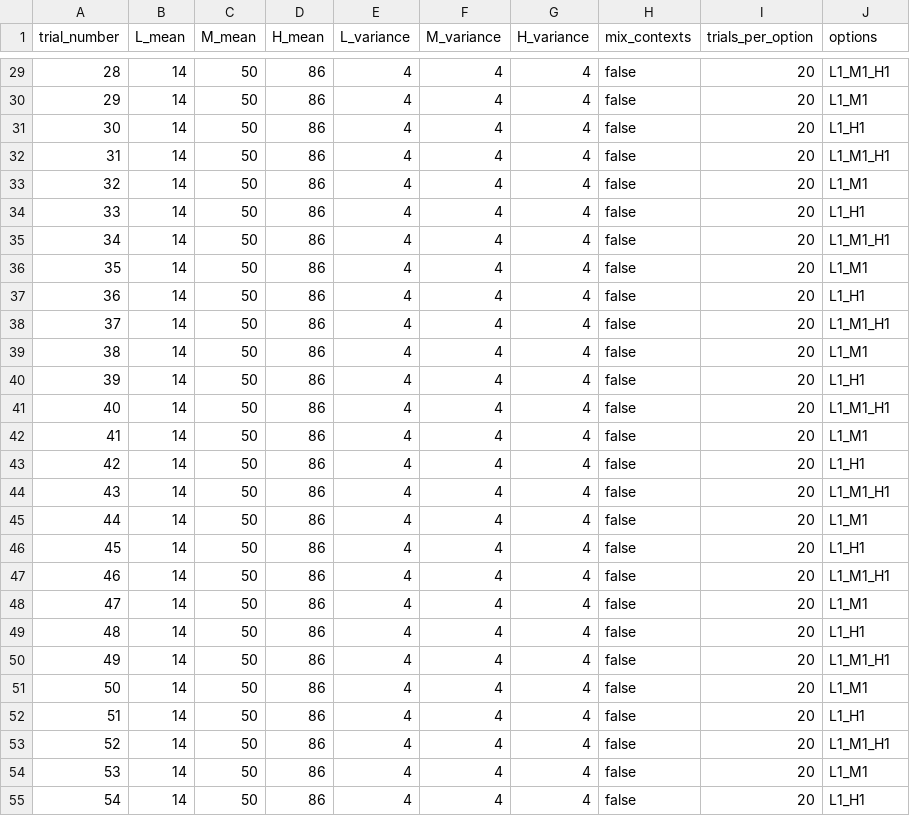
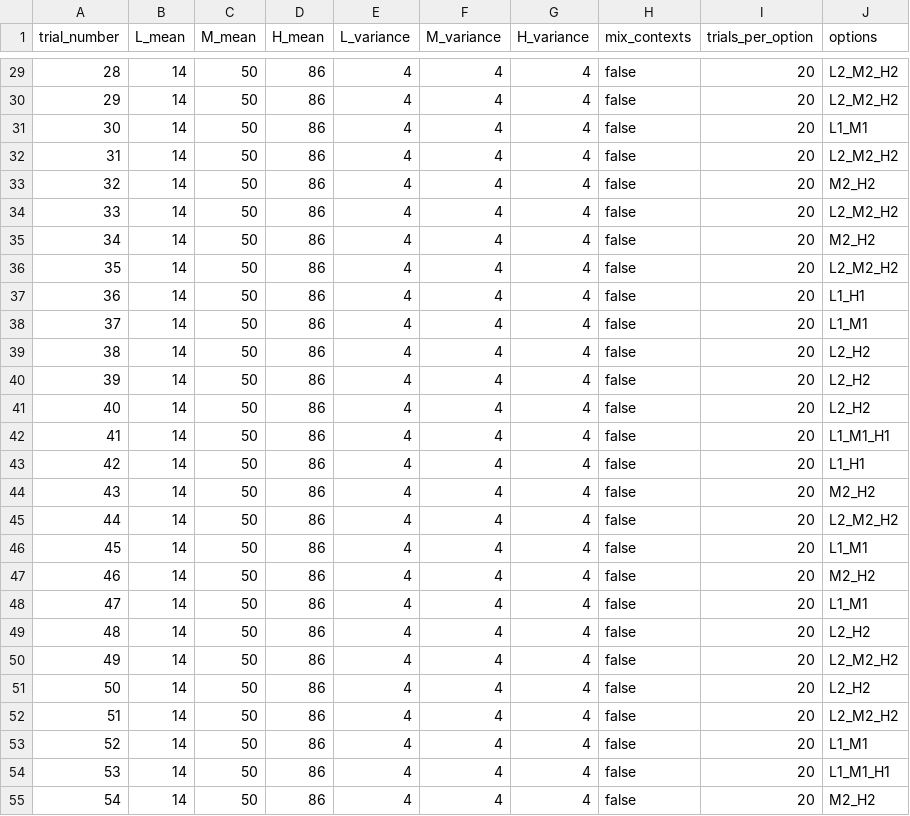
Before and after one commit to laureate-institute-for-brain-research/StimToolOnline, a CSV file: public/js/tasks/rl_task/rl_schedule_learn.csv, drawn as a sheet; only a part is shown, gaps mark what is left out; the diff covers the shown part only.

```diff
--- a/public/js/tasks/rl_task/rl_schedule_learn.csv
+++ b/public/js/tasks/rl_task/rl_schedule_learn.csv
@@ -29,27 +29,27 @@
-28,14,50,86,4,4,4,false,20,L1_M1_H1
-29,14,50,86,4,4,4,false,20,L1_M1
-30,14,50,86,4,4,4,false,20,L1_H1
-31,14,50,86,4,4,4,false,20,L1_M1_H1
-32,14,50,86,4,4,4,false,20,L1_M1
-33,14,50,86,4,4,4,false,20,L1_H1
-34,14,50,86,4,4,4,false,20,L1_M1_H1
-35,14,50,86,4,4,4,false,20,L1_M1
+28,14,50,86,4,4,4,false,20,L2_M2_H2
+29,14,50,86,4,4,4,false,20,L2_M2_H2
+30,14,50,86,4,4,4,false,20,L1_M1
+31,14,50,86,4,4,4,false,20,L2_M2_H2
+32,14,50,86,4,4,4,false,20,M2_H2
+33,14,50,86,4,4,4,false,20,L2_M2_H2
+34,14,50,86,4,4,4,false,20,M2_H2
+35,14,50,86,4,4,4,false,20,L2_M2_H2
 36,14,50,86,4,4,4,false,20,L1_H1
-37,14,50,86,4,4,4,false,20,L1_M1_H1
-38,14,50,86,4,4,4,false,20,L1_M1
-39,14,50,86,4,4,4,false,20,L1_H1
-40,14,50,86,4,4,4,false,20,L1_M1_H1
-41,14,50,86,4,4,4,false,20,L1_M1
+37,14,50,86,4,4,4,false,20,L1_M1
+38,14,50,86,4,4,4,false,20,L2_H2
+39,14,50,86,4,4,4,false,20,L2_H2
+40,14,50,86,4,4,4,false,20,L2_H2
+41,14,50,86,4,4,4,false,20,L1_M1_H1
 42,14,50,86,4,4,4,false,20,L1_H1
-43,14,50,86,4,4,4,false,20,L1_M1_H1
-44,14,50,86,4,4,4,false,20,L1_M1
-45,14,50,86,4,4,4,false,20,L1_H1
-46,14,50,86,4,4,4,false,20,L1_M1_H1
+43,14,50,86,4,4,4,false,20,M2_H2
+44,14,50,86,4,4,4,false,20,L2_M2_H2
+45,14,50,86,4,4,4,false,20,L1_M1
+46,14,50,86,4,4,4,false,20,M2_H2
 47,14,50,86,4,4,4,false,20,L1_M1
-48,14,50,86,4,4,4,false,20,L1_H1
-49,14,50,86,4,4,4,false,20,L1_M1_H1
-50,14,50,86,4,4,4,false,20,L1_M1
-51,14,50,86,4,4,4,false,20,L1_H1
-52,14,50,86,4,4,4,false,20,L1_M1_H1
-53,14,50,86,4,4,4,false,20,L1_M1
-54,14,50,86,4,4,4,false,20,L1_H1
+48,14,50,86,4,4,4,false,20,L2_H2
+49,14,50,86,4,4,4,false,20,L2_M2_H2
+50,14,50,86,4,4,4,false,20,L2_H2
+51,14,50,86,4,4,4,false,20,L2_M2_H2
+52,14,50,86,4,4,4,false,20,L1_M1
+53,14,50,86,4,4,4,false,20,L1_M1_H1
+54,14,50,86,4,4,4,false,20,M2_H2
```
Also changed, not shown: 81 edited cells elsewhere in this file, public/js/tasks/rl_task/rl_config.csv, 4 other files.
